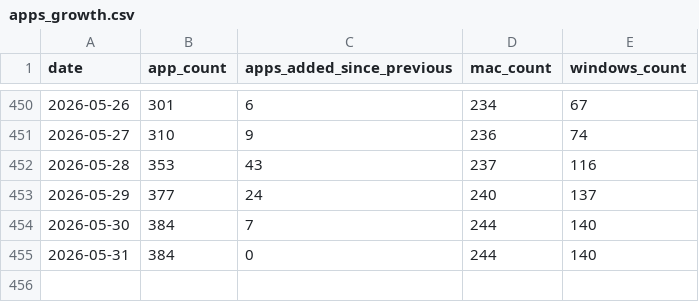
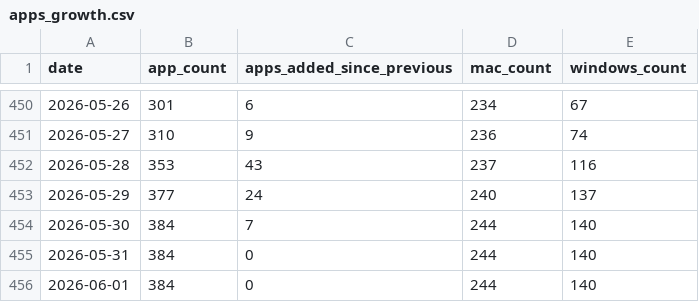
Before and after one commit to allenhouchins/fleet-maintained-apps-growth-tracker, a CSV file: data/apps_growth.csv, drawn as a sheet; only a part is shown, gaps mark what is left out.

```diff
--- a/data/apps_growth.csv
+++ b/data/apps_growth.csv
@@ -455 +455,2 @@ date,app_count,apps_added_since_previous,mac_count,windows_count
 2026-05-31,384,0,244,140
+2026-06-01,384,0,244,140
```
Also changed, not shown: 3 other files.
